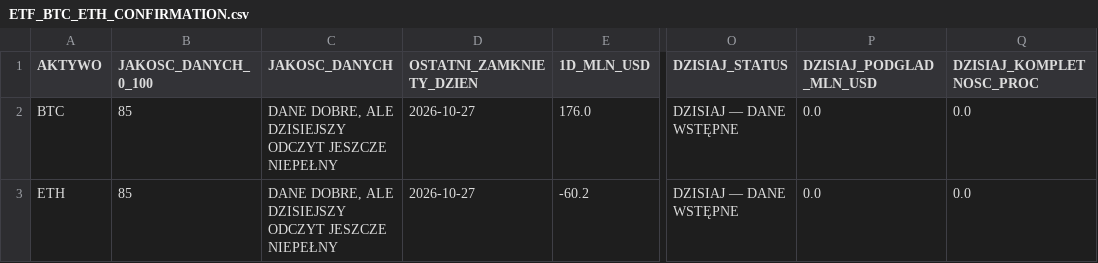
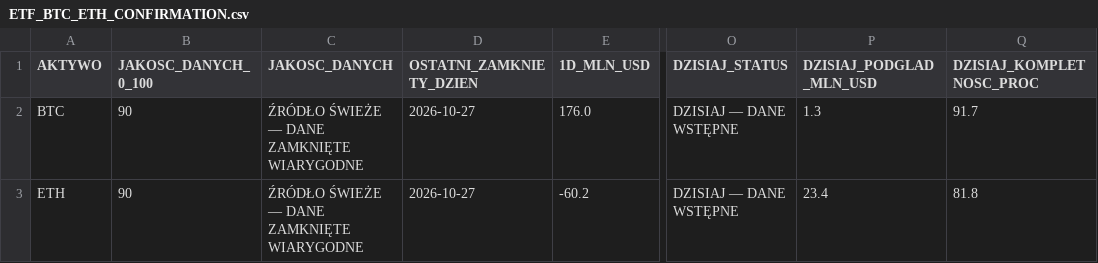
Before and after one commit to PawelKaminski12/TEST-LAB-V8, a CSV file: institutional_data_hub/ETF_BTC_ETH_CONFIRMATION.csv, drawn as a sheet; only a part is shown, gaps mark what is left out; the diff names each change by its address in the sheet, - before the commit and + after, or states it on an @@ line.

```diff
--- a/institutional_data_hub/ETF_BTC_ETH_CONFIRMATION.csv
+++ b/institutional_data_hub/ETF_BTC_ETH_CONFIRMATION.csv
-B2:B3 (JAKOSC_DANYCH_0_100): 85
+B2:B3 (JAKOSC_DANYCH_0_100): 90
-C2:C3 (JAKOSC_DANYCH): DANE DOBRE, ALE DZISIEJSZY ODCZYT JESZCZE NIEPEŁNY
+C2:C3 (JAKOSC_DANYCH): ŹRÓDŁO ŚWIEŻE — DANE ZAMKNIĘTE WIARYGODNE
-P2 (DZISIAJ_PODGLAD_MLN_USD): 0.0
+P2 (DZISIAJ_PODGLAD_MLN_USD): 1.3
-Q2 (DZISIAJ_KOMPLETNOSC_PROC): 0.0
+Q2 (DZISIAJ_KOMPLETNOSC_PROC): 91.7
-P3 (DZISIAJ_PODGLAD_MLN_USD): 0.0
+P3 (DZISIAJ_PODGLAD_MLN_USD): 23.4
-Q3 (DZISIAJ_KOMPLETNOSC_PROC): 0.0
+Q3 (DZISIAJ_KOMPLETNOSC_PROC): 81.8
```
Also changed, not shown: 2 other files.
